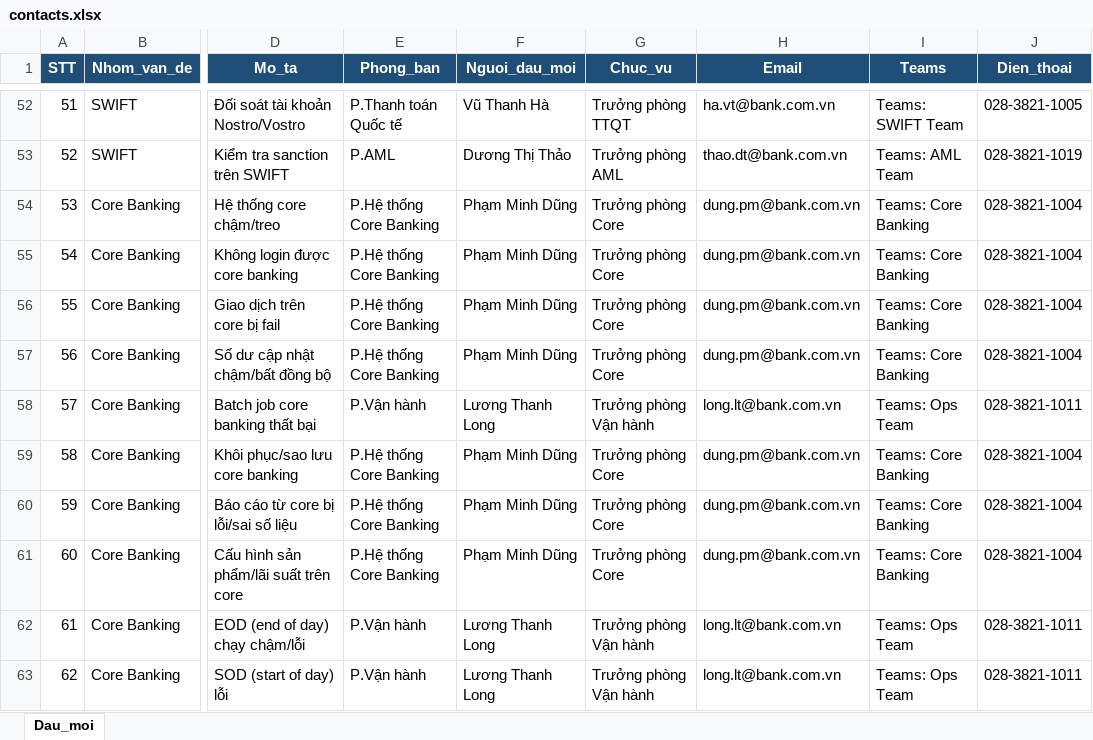
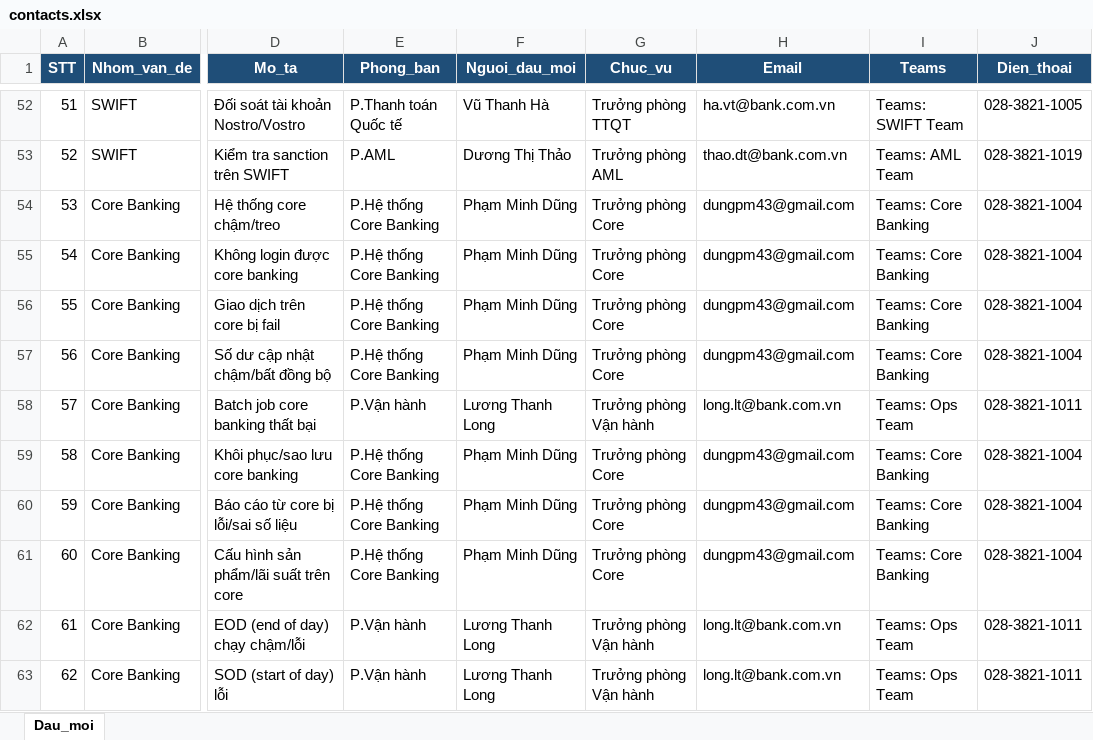
Before and after one commit to bach951/helpDesk68Bot, an Excel workbook: it-helpdesk-bot/contacts.xlsx, sheet Dau_moi, drawn as a sheet; only a part is shown, gaps mark what is left out; values as stored, in another font and other column widths than the file's, no borders; the diff covers the shown part only; the diff names each change by its address in the sheet, - before the commit and + after, or states it on an @@ line.

Commit message:
Fix email UTF-8 (EmailMessage), update contacts: 318 rows, IT email + Core Banking email, rename dept

```diff
--- a/it-helpdesk-bot/contacts.xlsx (sheet Dau_moi)
+++ b/it-helpdesk-bot/contacts.xlsx (sheet Dau_moi)
-H54:H57 (Email): dung.pm@bank.com.vn
+H54:H57 (Email): dungpm43@gmail.com
-H59:H61 (Email): dung.pm@bank.com.vn
+H59:H61 (Email): dungpm43@gmail.com
```
Also changed, not shown: 45 edited cells elsewhere in this sheet, 1 other file.
